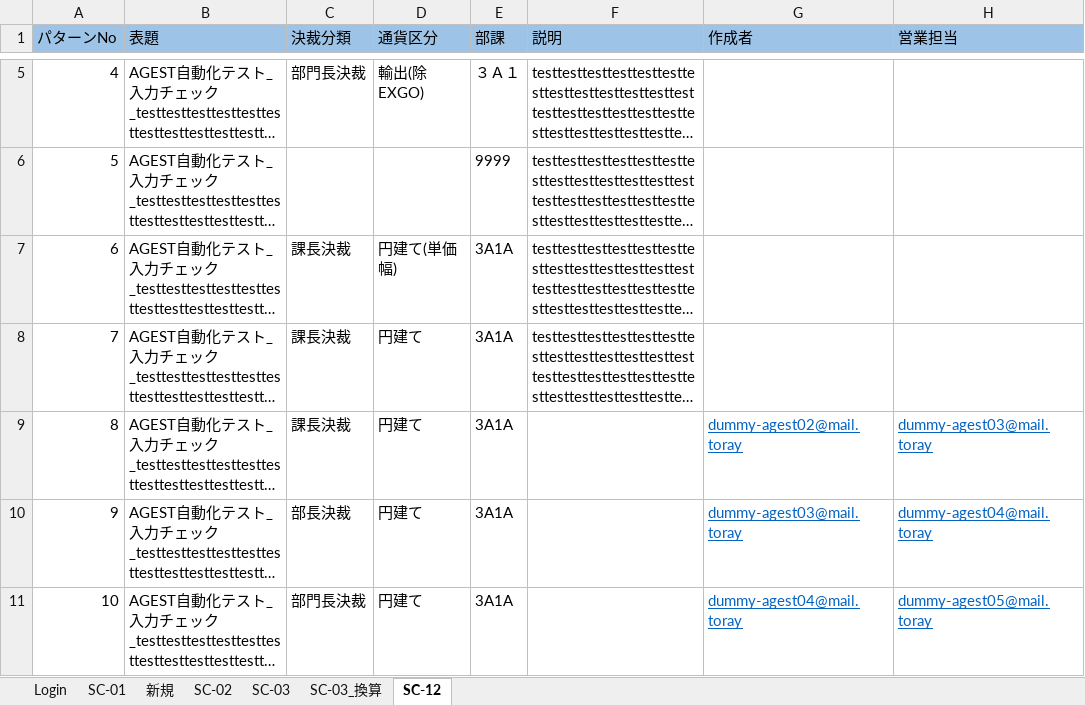
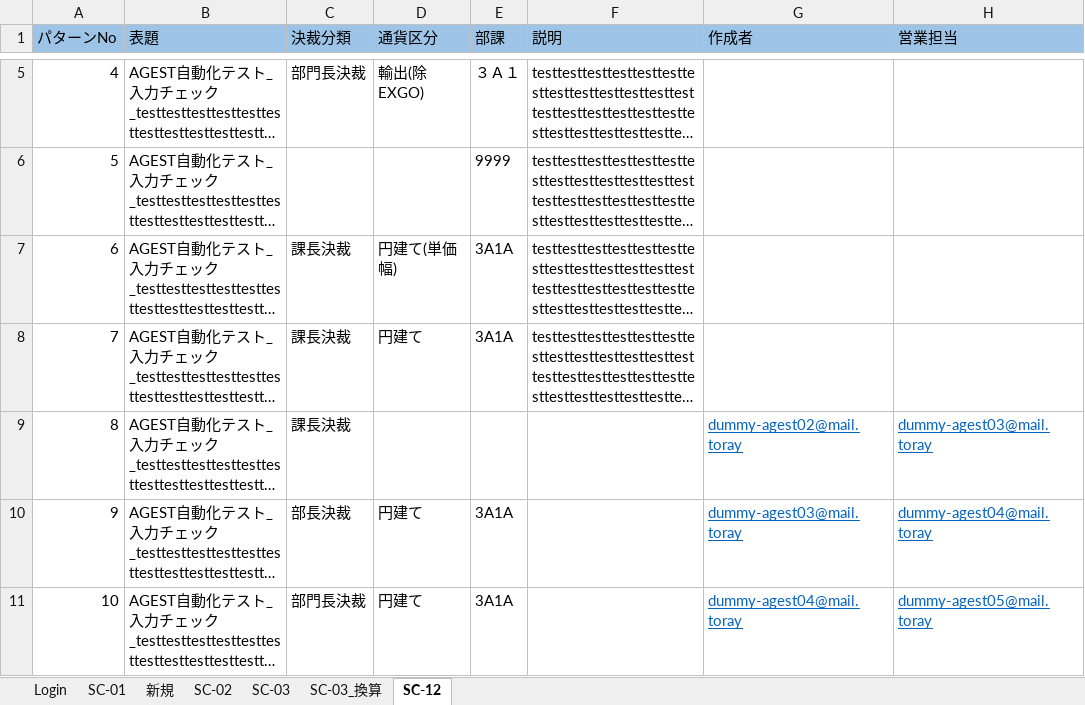
Before and after one commit to hoathanhdao/-, an Excel workbook: Input.xlsx, sheet SC-12, drawn as a sheet; only a part is shown, gaps mark what is left out; long unchanged cells end in …; values as stored, in another font and other column widths than the file's, no borders; the diff names each change by its address in the sheet, - before the commit and + after, or states it on an @@ line.

Commit message:
Update Input.xlsx

```diff
--- a/Input.xlsx (sheet SC-12)
+++ b/Input.xlsx (sheet SC-12)
-D9 (通貨区分): 円建て
+D9 (通貨区分): (empty)
-E9 (部課): 3A1A
+E9 (部課): (empty)
```
